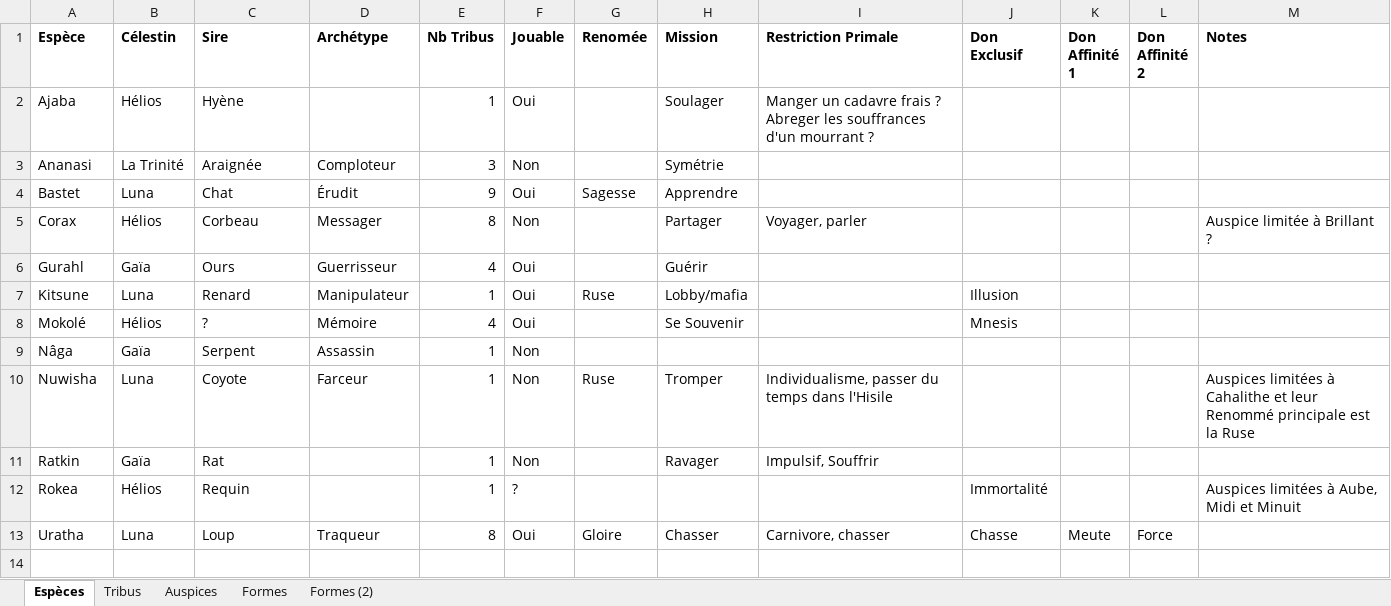
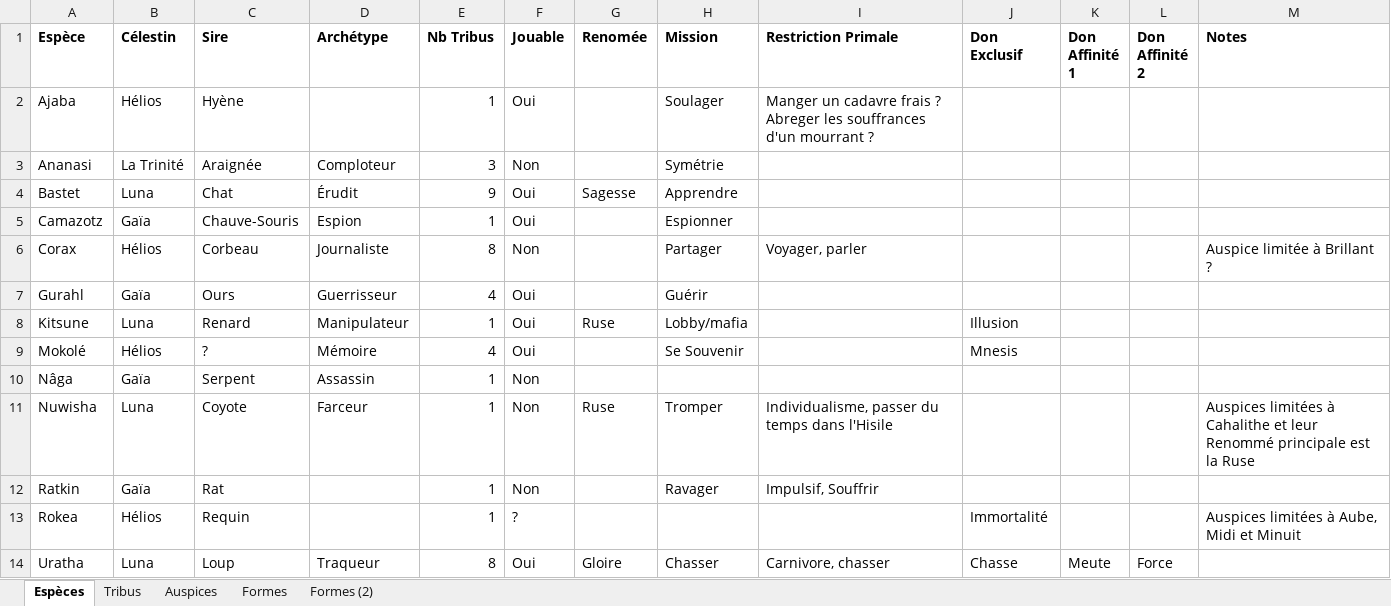
Before and after one commit to Bertolen/Ferae, an Excel workbook: Les différents types de Ferae.xlsx, sheet Espèces, drawn as a sheet; values as stored, in another font and other column widths than the file's, no borders; addresses are those after the commit; the diff names each change by its address in the sheet, - before the commit and + after, or states it on an @@ line.

Commit message:
Ajout des Camazotz

```diff
--- a/Les différents types de Ferae.xlsx (sheet Espèces)
+++ b/Les différents types de Ferae.xlsx (sheet Espèces)
+row 5: Camazotz | Gaïa | Chauve-Souris | Espion | 1 | Oui |  | Espionner
-D6 (Archétype): Messager
+D6 (Archétype): Journaliste
```
Also changed, not shown: Roadmap.xlsx, 1 other file.
